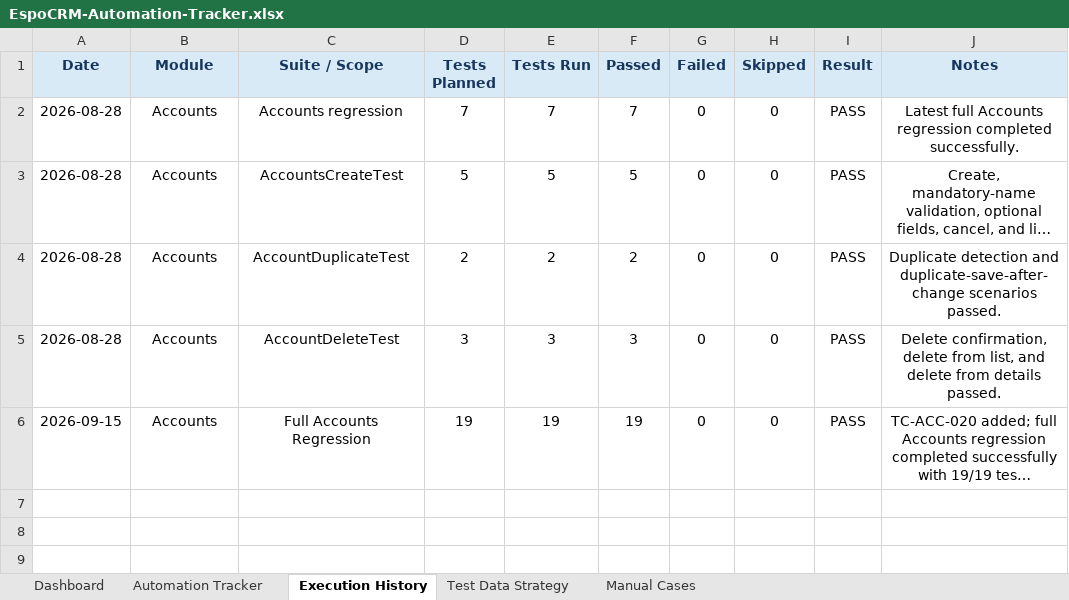
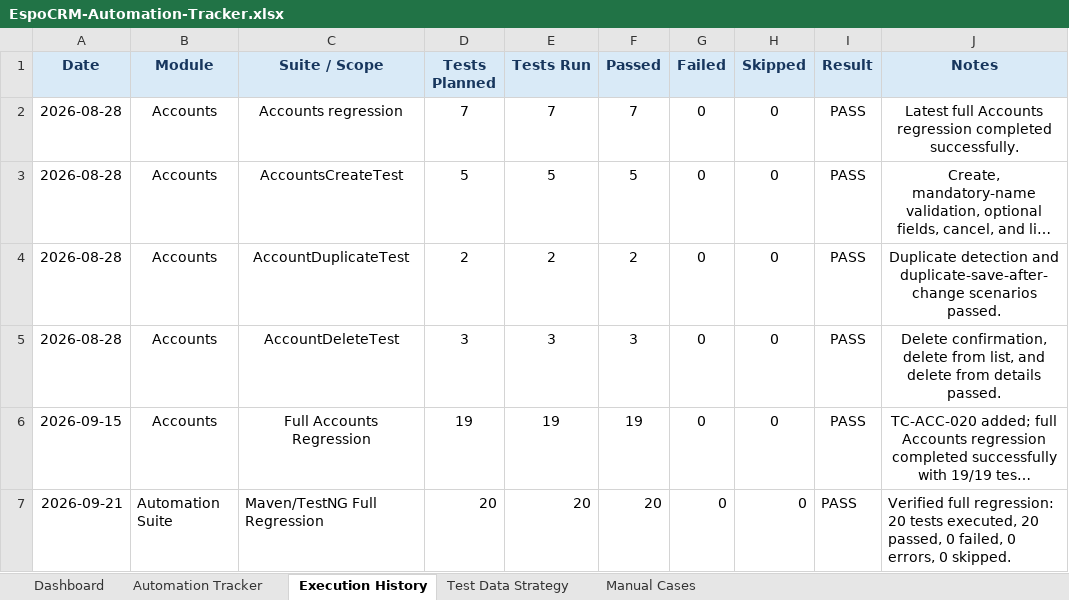
Before and after one commit to mohamedabubakarsiddiq/QA-Final-Project-EspoCRM, an Excel workbook: docs/test management/EspoCRM-Automation-Tracker.xlsx, sheet Execution History, drawn as a sheet; long unchanged cells end in …; values as stored, in another font and other column widths than the file's, no borders; the diff names each change by its address in the sheet, - before the commit and + after, or states it on an @@ line.

Commit message:
Update automation tracker with 20-test regression

```diff
--- a/docs/test management/EspoCRM-Automation-Tracker.xlsx (sheet Execution History)
+++ b/docs/test management/EspoCRM-Automation-Tracker.xlsx (sheet Execution History)
+row 7: 2026-09-21 | Automation Suite | Maven/TestNG Full Regression | 20 | 20 | 20 | 0 | 0 | PASS | Verified full regression: 20 tests executed, 20 passed, 0 failed, 0 errors, 0 skipped.
```
Also changed, not shown: sheet Dashboard, sheet Automation Tracker, charts or pictures.
